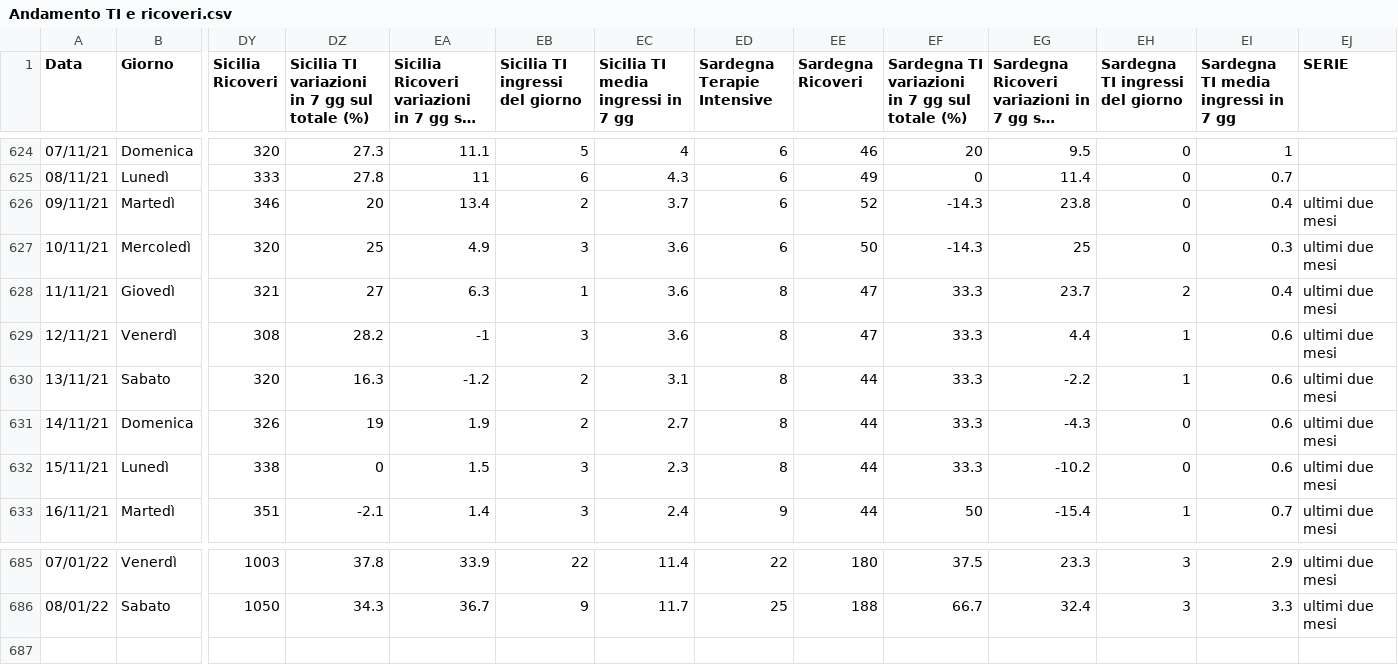
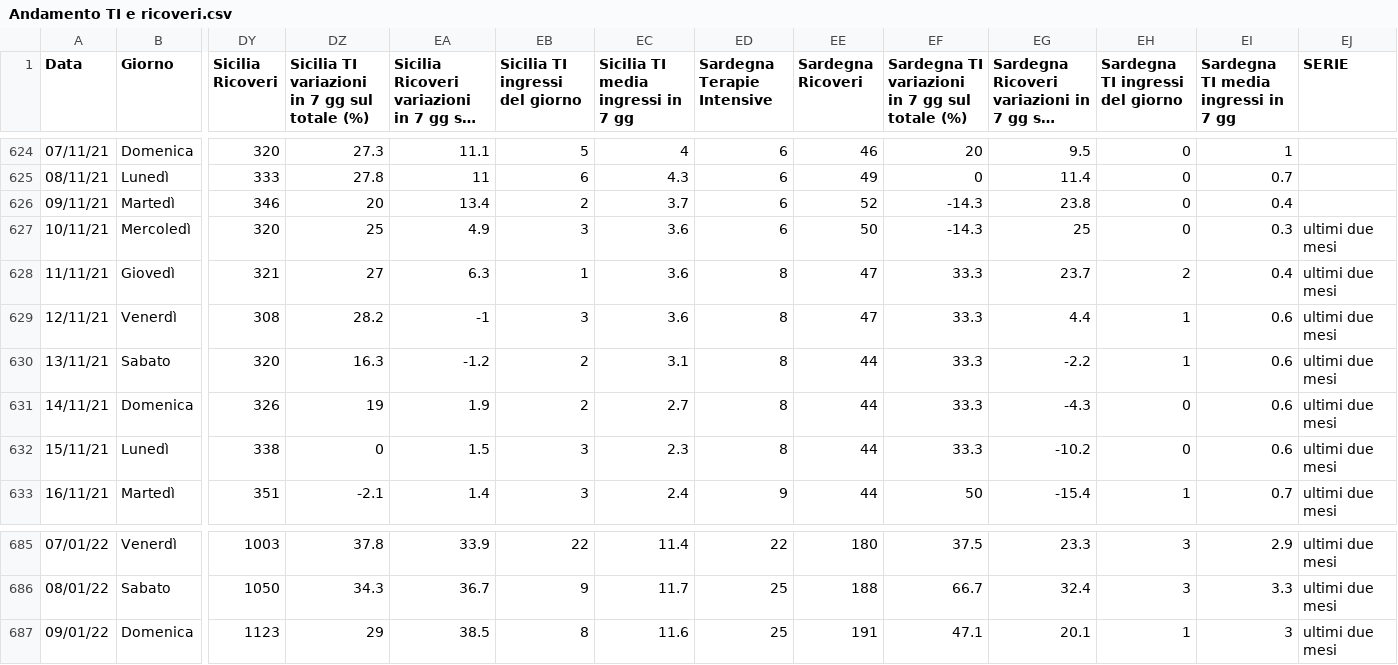
Before and after one commit to Paulsword/PilloleOttimismo, a CSV file: Andamento TI e ricoveri.csv, drawn as a sheet; only a part is shown, gaps mark what is left out; long unchanged cells end in …; rows hold the shown columns only; the diff names each change by its address in the sheet, - before the commit and + after, or states it on an @@ line.

```diff
--- a/Andamento TI e ricoveri.csv
+++ b/Andamento TI e ricoveri.csv
-EJ626 (SERIE): ultimi due mesi
+EJ626 (SERIE): (empty)
+row 687: 09/01/22 | Domenica | 1123 | 29 | 38.5 | 8 | 11.6 | 25 | 191 | 47.1 | 20.1 | 1 | 3 | ultimi due mesi
```
Also changed, not shown: Andamento Positivi.csv, Bubbles.csv, 41 other files.
